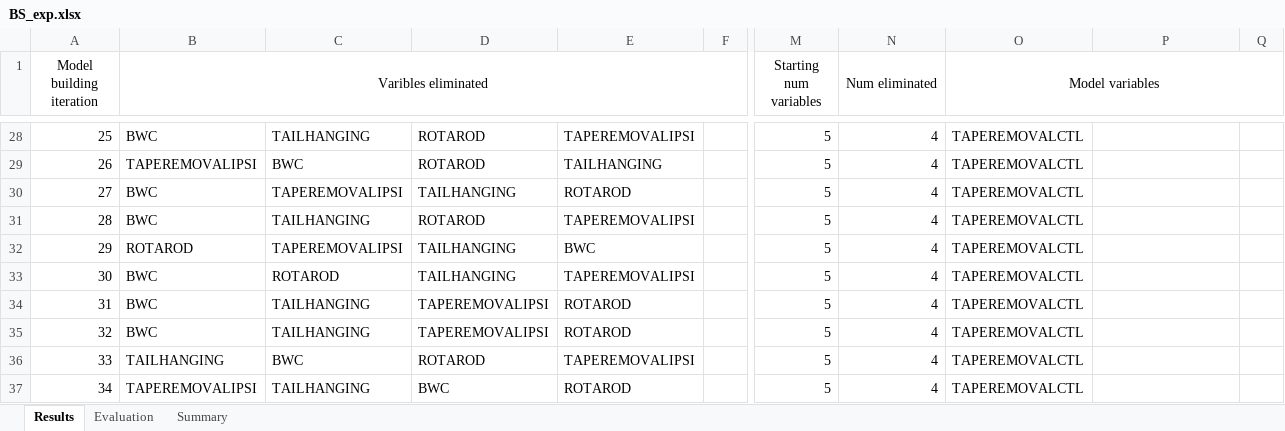
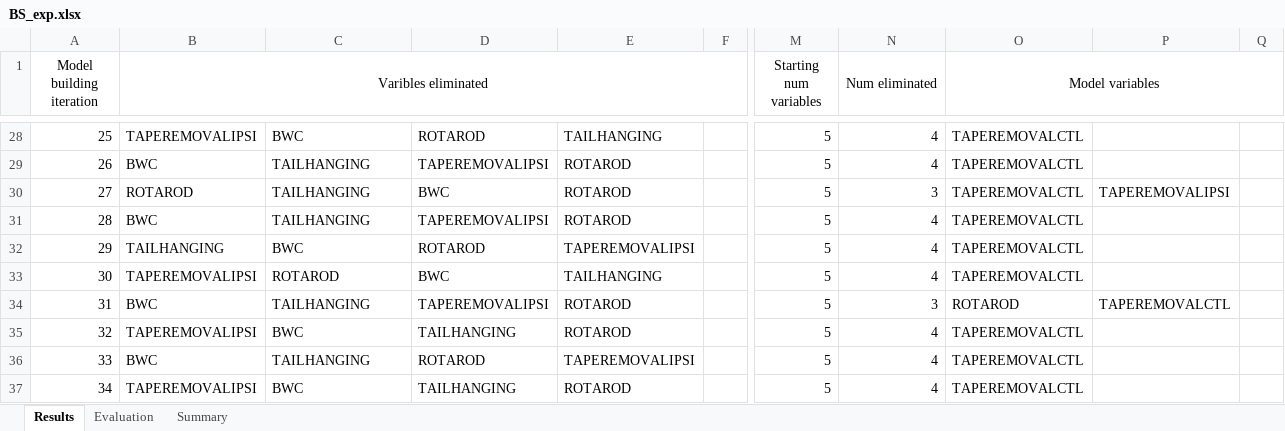
Before and after one commit to nmercadeb/DeepLabCut_to_predict_stroke_on_mice, an Excel workbook: 02_Analyses/Results/BS_exp.xlsx, sheet Results, drawn as a sheet; only a part is shown, gaps mark what is left out; values as stored, in another font and other column widths than the file's, no borders; the diff covers the shown part only; the diff names each change by its address in the sheet, - before the commit and + after, or states it on an @@ line.

```diff
--- a/02_Analyses/Results/BS_exp.xlsx (sheet Results)
+++ b/02_Analyses/Results/BS_exp.xlsx (sheet Results)
-B28 (Varibles eliminated): BWC
+B28 (Varibles eliminated): TAPEREMOVALIPSI
-C28: TAILHANGING
+C28: BWC
-E28: TAPEREMOVALIPSI
+E28: TAILHANGING
-B29 (Varibles eliminated): TAPEREMOVALIPSI
+B29 (Varibles eliminated): BWC
-C29: BWC
+C29: TAILHANGING
-D29: ROTAROD
+D29: TAPEREMOVALIPSI
-E29: TAILHANGING
+E29: ROTAROD
-B30 (Varibles eliminated): BWC
+B30 (Varibles eliminated): ROTAROD
-C30: TAPEREMOVALIPSI
+C30: TAILHANGING
-D30: TAILHANGING
+D30: BWC
-N30 (Num eliminated): 4
+N30 (Num eliminated): 3
-P30: (empty)
+P30: TAPEREMOVALIPSI
-D31: ROTAROD
+D31: TAPEREMOVALIPSI
-E31: TAPEREMOVALIPSI
+E31: ROTAROD
-B32 (Varibles eliminated): ROTAROD
+B32 (Varibles eliminated): TAILHANGING
-C32: TAPEREMOVALIPSI
+C32: BWC
-D32: TAILHANGING
+D32: ROTAROD
-E32: BWC
+E32: TAPEREMOVALIPSI
-B33 (Varibles eliminated): BWC
+B33 (Varibles eliminated): TAPEREMOVALIPSI
-D33: TAILHANGING
+D33: BWC
-E33: TAPEREMOVALIPSI
+E33: TAILHANGING
-N34 (Num eliminated): 4
+N34 (Num eliminated): 3
-O34 (Model variables): TAPEREMOVALCTL
+O34 (Model variables): ROTAROD
-P34: (empty)
+P34: TAPEREMOVALCTL
-B35 (Varibles eliminated): BWC
+B35 (Varibles eliminated): TAPEREMOVALIPSI
-C35: TAILHANGING
+C35: BWC
-D35: TAPEREMOVALIPSI
+D35: TAILHANGING
-B36 (Varibles eliminated): TAILHANGING
+B36 (Varibles eliminated): BWC
-C36: BWC
+C36: TAILHANGING
-C37: TAILHANGING
+C37: BWC
-D37: BWC
+D37: TAILHANGING
```
Also changed, not shown: 604 edited cells elsewhere in this sheet, sheet Evaluation, sheet Summary, 02_Analyses/Results/BS_comp.xlsx, 02_Analyses/Results/dataForStrokeModel.xlsx, 38 other files.
